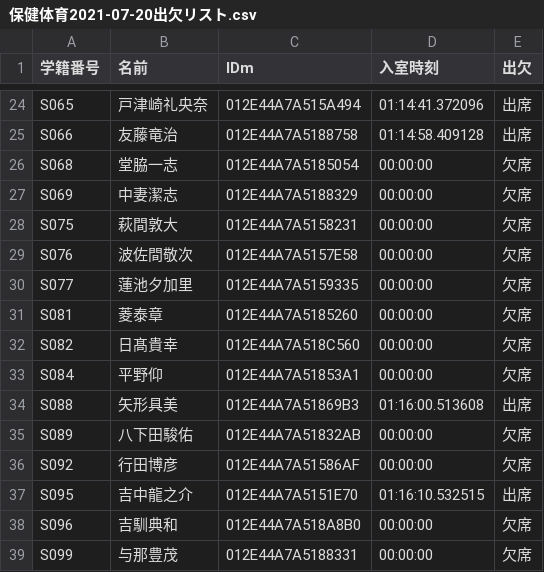
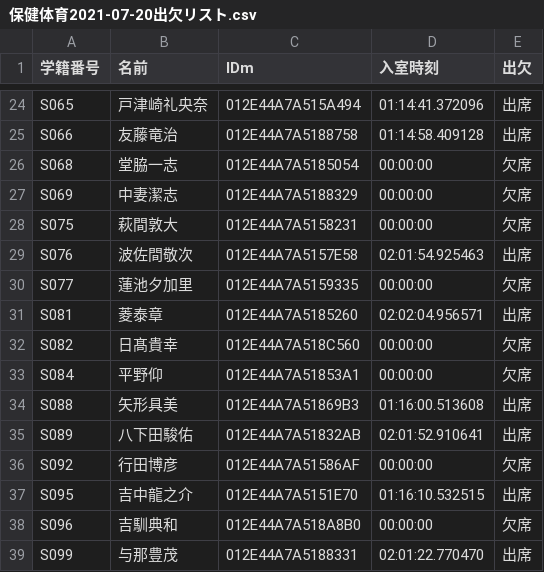
Before and after one commit to wata712/team6, a CSV file: MainProject/IOList/保健体育/保健体育2021-07-20出欠リスト.csv, drawn as a sheet; only a part is shown, gaps mark what is left out; the diff covers the shown part only.

```diff
--- a/MainProject/IOList/保健体育/保健体育2021-07-20出欠リスト.csv
+++ b/MainProject/IOList/保健体育/保健体育2021-07-20出欠リスト.csv
@@ -28,5 +28,5 @@ S069,中妻潔志,012E44A7A5188329,00:00:00,欠席
 S075,萩間敦大,012E44A7A5158231,00:00:00,欠席
-S076,波佐間敬次,012E44A7A5157E58,00:00:00,欠席
+S076,波佐間敬次,012E44A7A5157E58,02:01:54.925463,出席
 S077,蓮池夕加里,012E44A7A5159335,00:00:00,欠席
-S081,菱泰章,012E44A7A5185260,00:00:00,欠席
+S081,菱泰章,012E44A7A5185260,02:02:04.956571,出席
 S082,日髙貴幸,012E44A7A518C560,00:00:00,欠席
@@ -34,3 +34,3 @@ S084,平野仰,012E44A7A51853A1,00:00:00,欠席
 S088,矢形具美,012E44A7A51869B3,01:16:00.513608,出席
-S089,八下田駿佑,012E44A7A51832AB,00:00:00,欠席
+S089,八下田駿佑,012E44A7A51832AB,02:01:52.910641,出席
 S092,行田博彦,012E44A7A51586AF,00:00:00,欠席
@@ -38,2 +38,2 @@ S095,吉中龍之介,012E44A7A5151E70,01:16:10.532515,出席
 S096,吉馴典和,012E44A7A518A8B0,00:00:00,欠席
-S099,与那豊茂,012E44A7A5188331,00:00:00,欠席
+S099,与那豊茂,012E44A7A5188331,02:01:22.770470,出席
```
Also changed, not shown: 20 edited cells elsewhere in this file, data/講義科目ルール.csv, 5 other files.
